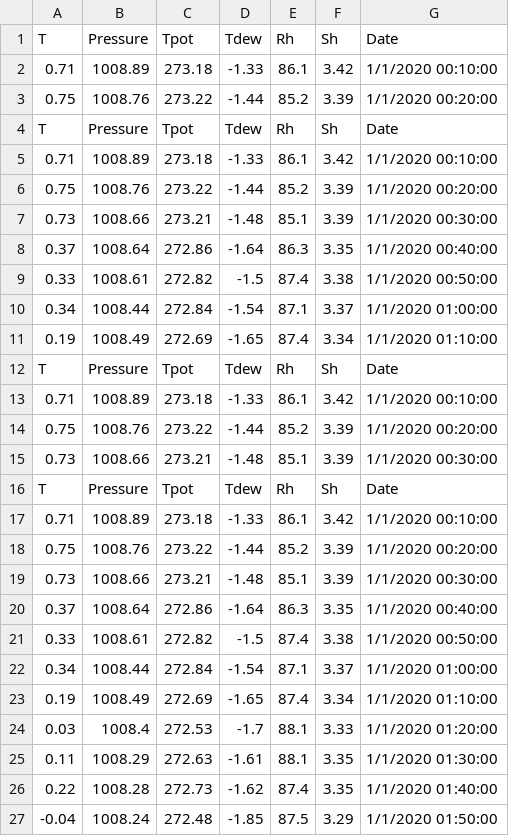
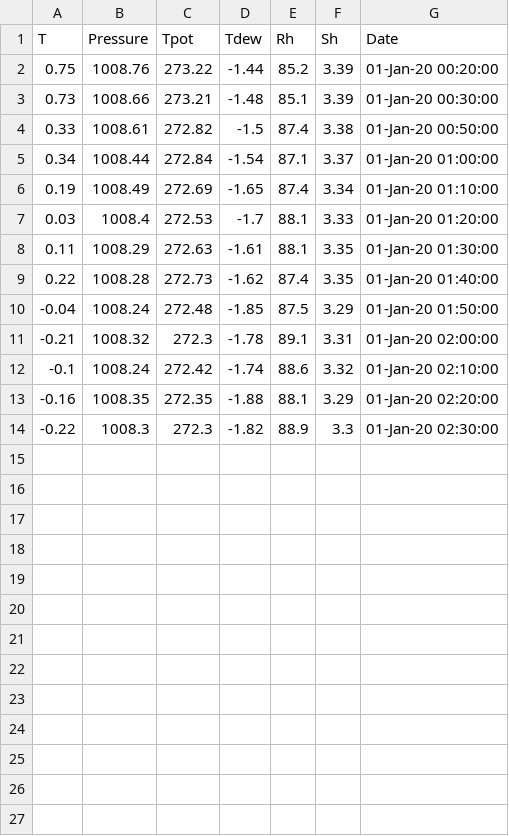
Before and after one commit to Dijana07/vp_projekat, a CSV file: projekat/Service/bin/Debug/Data/measurements_session.csv, drawn as a sheet.

```diff
--- a/projekat/Service/bin/Debug/Data/measurements_session.csv
+++ b/projekat/Service/bin/Debug/Data/measurements_session.csv
@@ -1,27 +1,14 @@
 T,Pressure,Tpot,Tdew,Rh,Sh,Date
-0.71,1008.89,273.18,-1.33,86.1,3.42,1/1/2020 00:10:00
-0.75,1008.76,273.22,-1.44,85.2,3.39,1/1/2020 00:20:00
-T,Pressure,Tpot,Tdew,Rh,Sh,Date
-0.71,1008.89,273.18,-1.33,86.1,3.42,1/1/2020 00:10:00
-0.75,1008.76,273.22,-1.44,85.2,3.39,1/1/2020 00:20:00
-0.73,1008.66,273.21,-1.48,85.1,3.39,1/1/2020 00:30:00
-0.37,1008.64,272.86,-1.64,86.3,3.35,1/1/2020 00:40:00
-0.33,1008.61,272.82,-1.5,87.4,3.38,1/1/2020 00:50:00
-0.34,1008.44,272.84,-1.54,87.1,3.37,1/1/2020 01:00:00
-0.19,1008.49,272.69,-1.65,87.4,3.34,1/1/2020 01:10:00
-T,Pressure,Tpot,Tdew,Rh,Sh,Date
-0.71,1008.89,273.18,-1.33,86.1,3.42,1/1/2020 00:10:00
-0.75,1008.76,273.22,-1.44,85.2,3.39,1/1/2020 00:20:00
-0.73,1008.66,273.21,-1.48,85.1,3.39,1/1/2020 00:30:00
-T,Pressure,Tpot,Tdew,Rh,Sh,Date
-0.71,1008.89,273.18,-1.33,86.1,3.42,1/1/2020 00:10:00
-0.75,1008.76,273.22,-1.44,85.2,3.39,1/1/2020 00:20:00
-0.73,1008.66,273.21,-1.48,85.1,3.39,1/1/2020 00:30:00
-0.37,1008.64,272.86,-1.64,86.3,3.35,1/1/2020 00:40:00
-0.33,1008.61,272.82,-1.5,87.4,3.38,1/1/2020 00:50:00
-0.34,1008.44,272.84,-1.54,87.1,3.37,1/1/2020 01:00:00
-0.19,1008.49,272.69,-1.65,87.4,3.34,1/1/2020 01:10:00
-0.03,1008.4,272.53,-1.7,88.1,3.33,1/1/2020 01:20:00
-0.11,1008.29,272.63,-1.61,88.1,3.35,1/1/2020 01:30:00
-0.22,1008.28,272.73,-1.62,87.4,3.35,1/1/2020 01:40:00
--0.04,1008.24,272.48,-1.85,87.5,3.29,1/1/2020 01:50:00
+0.75,1008.76,273.22,-1.44,85.2,3.39,01-Jan-20 00:20:00
+0.73,1008.66,273.21,-1.48,85.1,3.39,01-Jan-20 00:30:00
+0.33,1008.61,272.82,-1.5,87.4,3.38,01-Jan-20 00:50:00
+0.34,1008.44,272.84,-1.54,87.1,3.37,01-Jan-20 01:00:00
+0.19,1008.49,272.69,-1.65,87.4,3.34,01-Jan-20 01:10:00
+0.03,1008.4,272.53,-1.7,88.1,3.33,01-Jan-20 01:20:00
+0.11,1008.29,272.63,-1.61,88.1,3.35,01-Jan-20 01:30:00
+0.22,1008.28,272.73,-1.62,87.4,3.35,01-Jan-20 01:40:00
+-0.04,1008.24,272.48,-1.85,87.5,3.29,01-Jan-20 01:50:00
+-0.21,1008.32,272.3,-1.78,89.1,3.31,01-Jan-20 02:00:00
+-0.1,1008.24,272.42,-1.74,88.6,3.32,01-Jan-20 02:10:00
+-0.16,1008.35,272.35,-1.88,88.1,3.29,01-Jan-20 02:20:00
+-0.22,1008.3,272.3,-1.82,88.9,3.3,01-Jan-20 02:30:00
```
Also changed, not shown: 40 other files.
